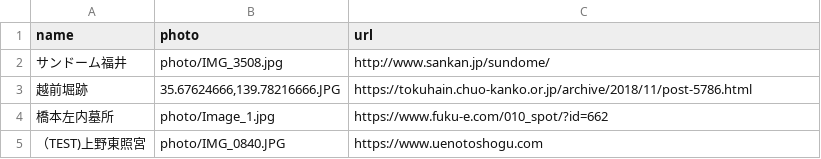
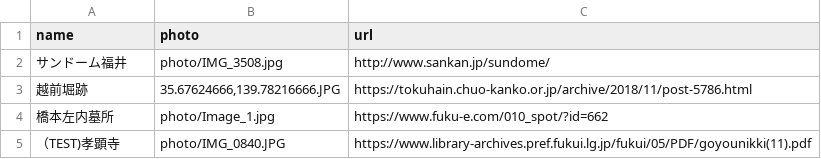
Before and after one commit to code4fukui/history_fukui, a CSV file: data.csv, drawn as a sheet; removed rows and columns are numbered as before the commit, all else as after; the diff names each change by its address in the sheet, - before the commit and + after, or states it on an @@ line.

Commit message:
Update data.csv

```diff
--- a/data.csv
+++ b/data.csv
-row 5: （TEST)上野東照宮 | photo/IMG_0840.JPG | https://www.uenotoshogu.com
+row 5: （TEST)孝顕寺 | photo/IMG_0840.JPG | https://www.library-archives.pref.fukui.lg.jp/fukui/05/PDF/goyounikki(11).pdf
```
